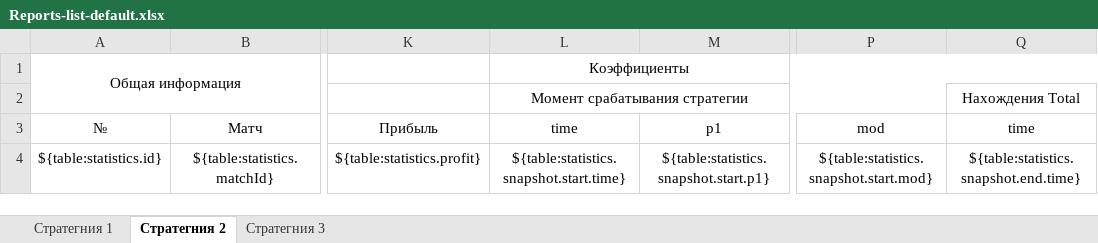
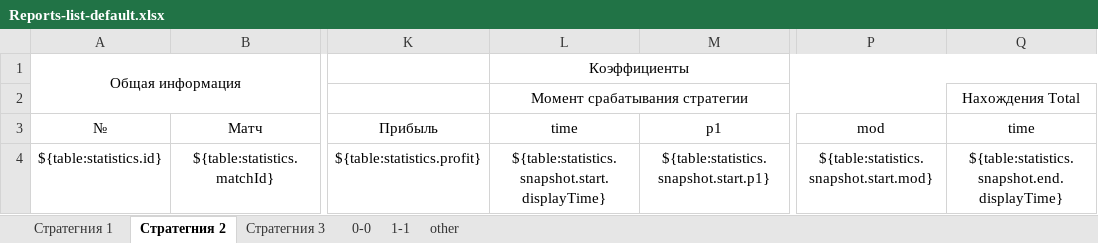
Before and after one commit to Sedjj/rate, an Excel workbook: exportTemplates/Reports-list-default.xlsx, sheet Стратегния 2, drawn as a sheet; only a part is shown, gaps mark what is left out; values as stored, in another font and other column widths than the file's, no borders; the diff names each change by its address in the sheet, - before the commit and + after, or states it on an @@ line.

```diff
--- a/exportTemplates/Reports-list-default.xlsx (sheet Стратегния 2)
+++ b/exportTemplates/Reports-list-default.xlsx (sheet Стратегния 2)
+sheet tab: 0-0
+sheet tab: 1-1
+sheet tab: other
-L4: ${table:statistics.snapshot.start.time}
+L4: ${table:statistics.snapshot.start.displayTime}
-Q4: ${table:statistics.snapshot.end.time}
+Q4: ${table:statistics.snapshot.end.displayTime}
```
Also changed, not shown: sheet Стратегния 3, sheet Стратегния 1, 3 other files.
